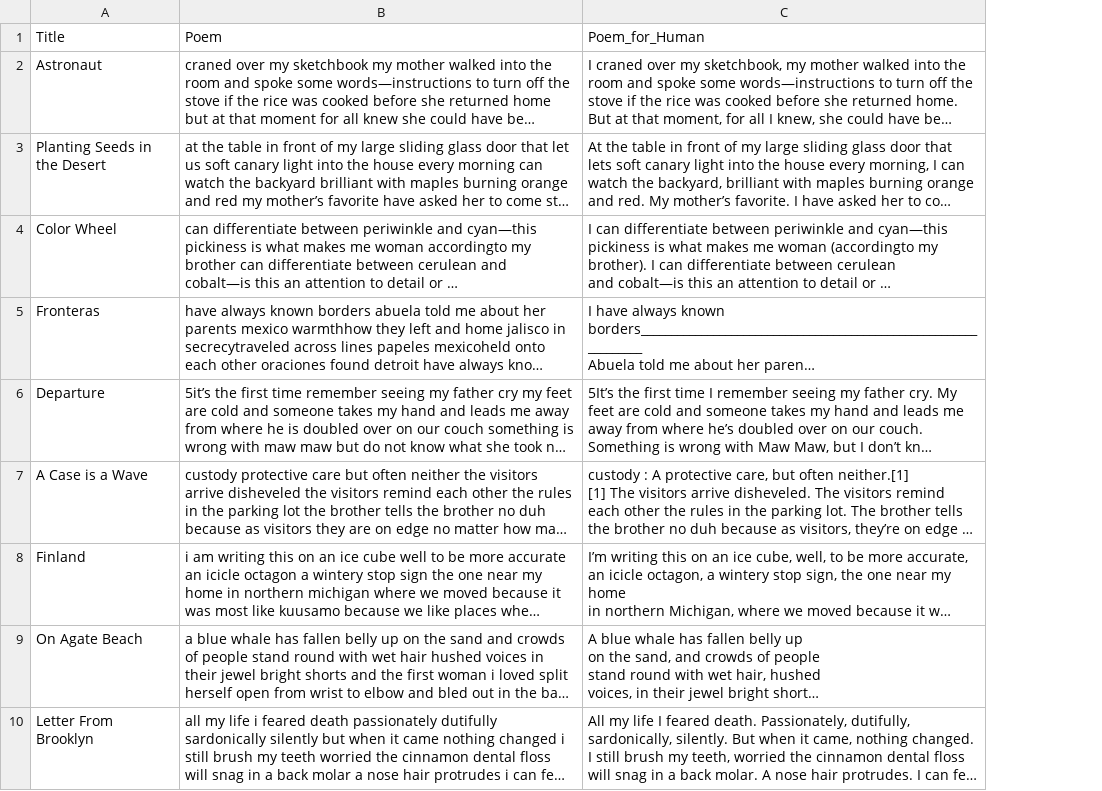
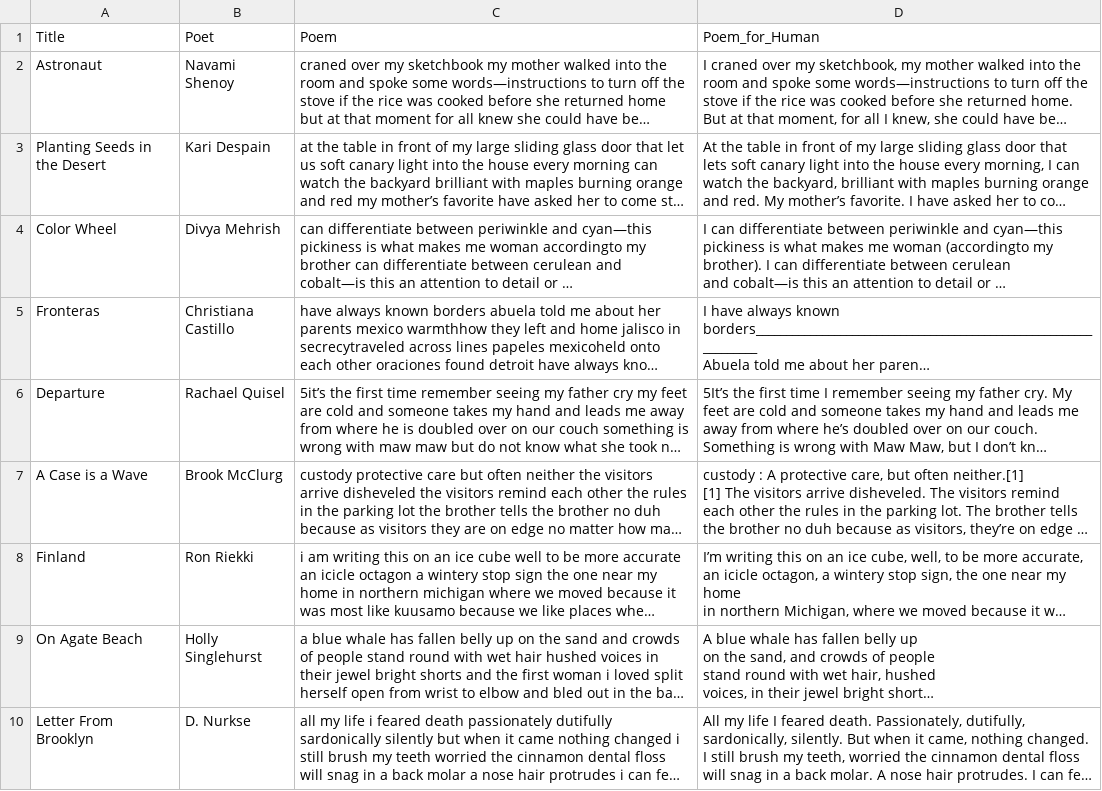
Before and after one commit to Handsomenick1/257-week12, a CSV file: good_pomes.csv, drawn as a sheet; only a part is shown; long unchanged cells end in …; the diff names each change by its address in the sheet, - before the commit and + after, or states it on an @@ line.

Commit message:
add poets

```diff
--- a/good_pomes.csv
+++ b/good_pomes.csv
+column B (Poet), rows 2-10: Navami Shenoy | Kari Despain | Divya Mehrish | Christiana Castillo | Rachael Quisel | Brook McClurg | Ron Riekki | Holly Singlehurst | D. Nurkse
```
Also changed, not shown: 1 other file.
